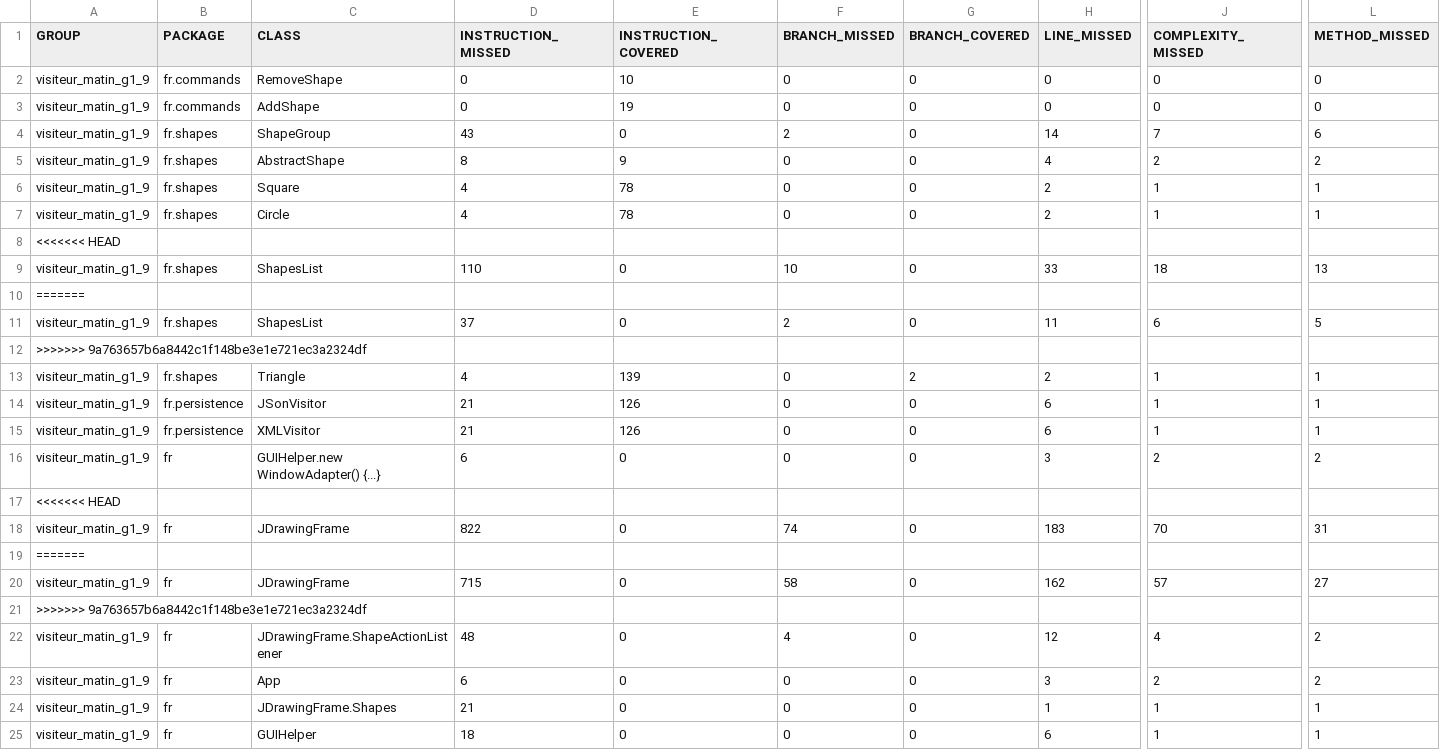
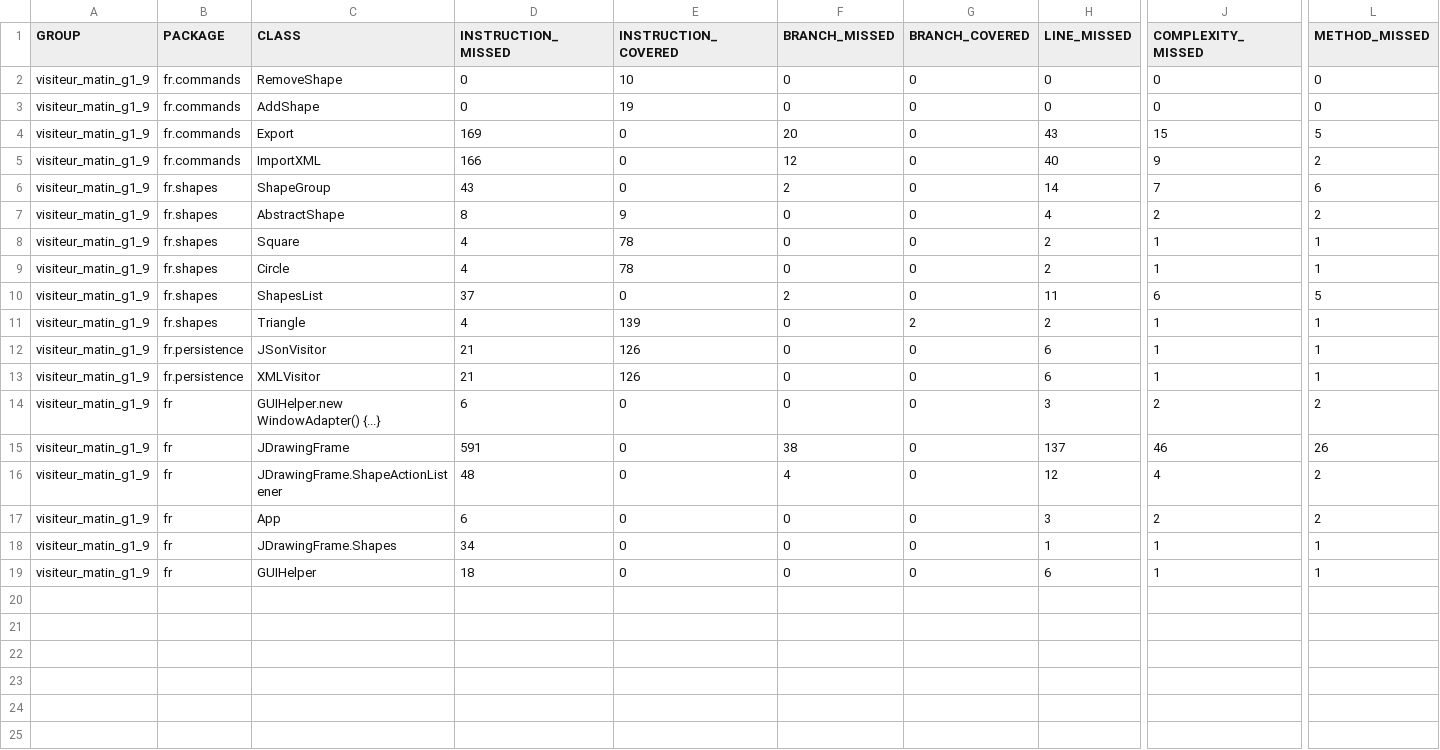
Before and after one commit to l3miage-jandotdf/Pc, a CSV file: visiteur_matin_g1_9/target/site/jacoco/jacoco.csv, drawn as a sheet; only a part is shown, gaps mark what is left out; removed rows and columns are numbered as before the commit, all else as after; rows hold the shown columns only; the diff names each change by its address in the sheet, - before the commit and + after, or states it on an @@ line.

```diff
--- a/visiteur_matin_g1_9/target/site/jacoco/jacoco.csv
+++ b/visiteur_matin_g1_9/target/site/jacoco/jacoco.csv
+row 4: visiteur_matin_g1_9 | fr.commands | Export | 169 | 0 | 20 | 0 | 43 | 15 | 5
+row 5: visiteur_matin_g1_9 | fr.commands | ImportXML | 166 | 0 | 12 | 0 | 40 | 9 | 2
-row 8: <<<<<<< HEAD
-row 9: visiteur_matin_g1_9 | fr.shapes | ShapesList | 110 | 0 | 10 | 0 | 33 | 18 | 13
-row 10: =======
-row 12: >>>>>>> 9a763657b6a8442c1f148be3e1e721ec3a2324df
-row 17: <<<<<<< HEAD
-D15 (INSTRUCTION_MISSED): 822
+D15 (INSTRUCTION_MISSED): 591
-F15 (BRANCH_MISSED): 74
+F15 (BRANCH_MISSED): 38
-H15 (LINE_MISSED): 183
+H15 (LINE_MISSED): 137
-J15 (COMPLEXITY_MISSED): 70
+J15 (COMPLEXITY_MISSED): 46
-L15 (METHOD_MISSED): 31
+L15 (METHOD_MISSED): 26
-row 19: =======
-row 20: visiteur_matin_g1_9 | fr | JDrawingFrame | 715 | 0 | 58 | 0 | 162 | 57 | 27
-row 21: >>>>>>> 9a763657b6a8442c1f148be3e1e721ec3a2324df
-D18 (INSTRUCTION_MISSED): 21
+D18 (INSTRUCTION_MISSED): 34
```
Also changed, not shown: 45 other files.
